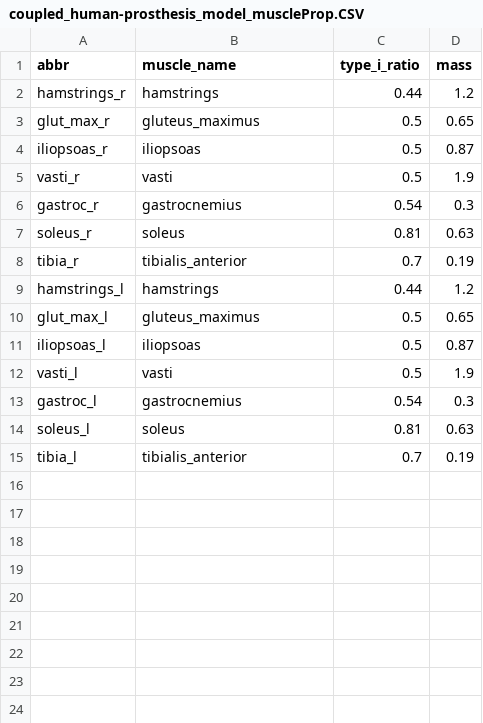
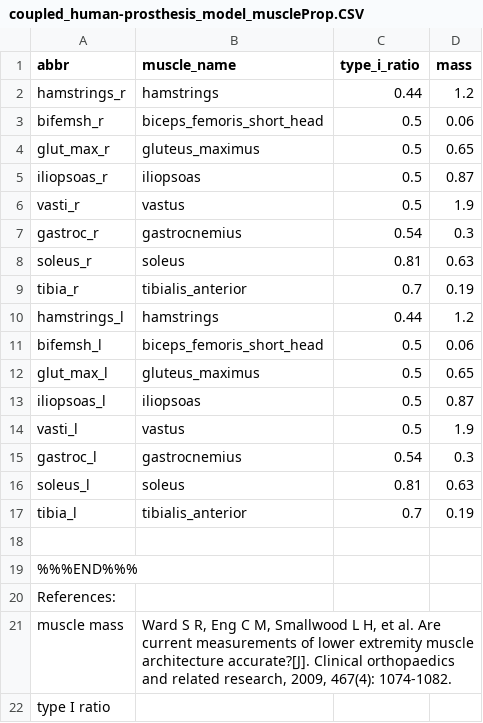
Before and after one commit to lurejewel/human-prosthesis-interaction, a CSV file: assets/coupled_human-prosthesis_model_muscleProp.CSV, drawn as a sheet.

```diff
--- a/assets/coupled_human-prosthesis_model_muscleProp.CSV
+++ b/assets/coupled_human-prosthesis_model_muscleProp.CSV
@@ -2,5 +2,6 @@ abbr,muscle_name,type_i_ratio,mass
 hamstrings_r,hamstrings,0.44,1.2
+bifemsh_r,biceps_femoris_short_head,0.5,0.06
 glut_max_r,gluteus_maximus,0.5,0.65
 iliopsoas_r,iliopsoas,0.5,0.87
-vasti_r,vasti,0.5,1.9
+vasti_r,vastus,0.5,1.9
 gastroc_r,gastrocnemius,0.54,0.3
@@ -9,5 +10,6 @@ tibia_r,tibialis_anterior,0.7,0.19
 hamstrings_l,hamstrings,0.44,1.2
+bifemsh_l,biceps_femoris_short_head,0.5,0.06
 glut_max_l,gluteus_maximus,0.5,0.65
 iliopsoas_l,iliopsoas,0.5,0.87
-vasti_l,vasti,0.5,1.9
+vasti_l,vastus,0.5,1.9
 gastroc_l,gastrocnemius,0.54,0.3
@@ -15 +17,6 @@ soleus_l,soleus,0.81,0.63
 tibia_l,tibialis_anterior,0.7,0.19
+,,,
+%%%END%%%,,,
+References:,,,
+muscle mass,"Ward S R, Eng C M, Smallwood L H, et al. Are current measurements of lower extremity muscle architecture accurate?[J]. Clinical orthopaedics and related research, 2009, 467(4): 1074-1082.",,
+type I ratio,,,
```
Also changed, not shown: 19 other files.
